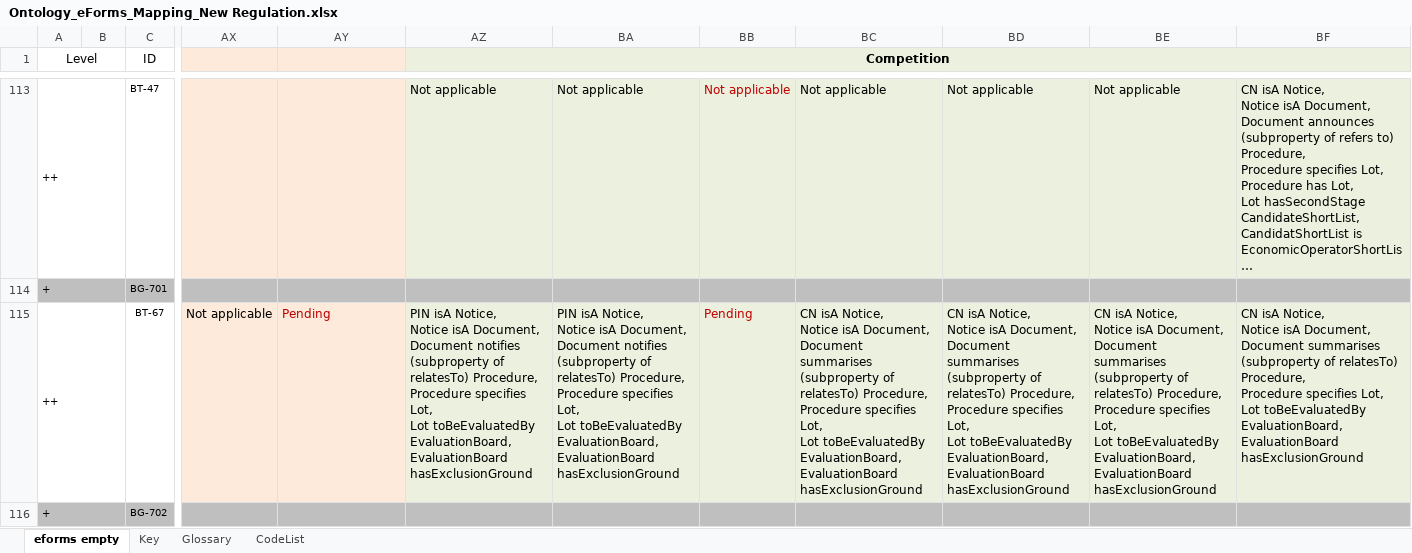
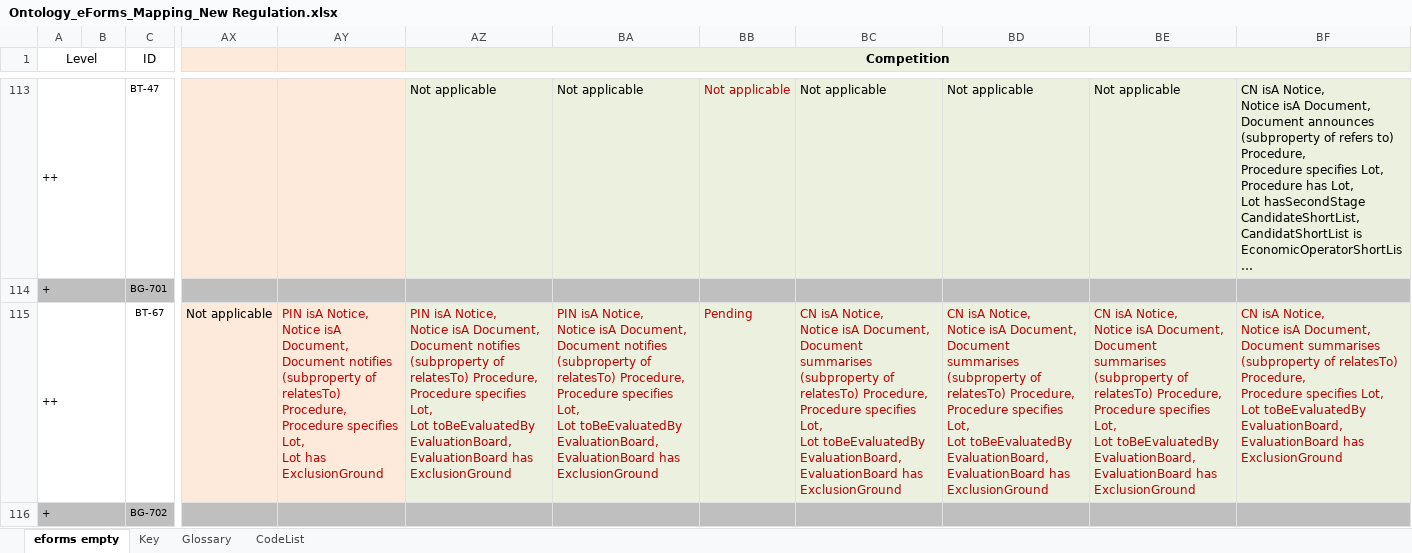
Before and after one commit to OP-TED/ePO, an Excel workbook: v2.0.1/03-Analysis and design/Mappings/Ontology_eForms_Mapping_New Regulation.xlsx, sheet eforms empty, drawn as a sheet; only a part is shown, gaps mark what is left out; long unchanged cells end in …; values as stored, in another font and other column widths than the file's, no borders; ↵ is a line break in a cell; the diff covers the shown part only; the diff names each change by its address in the sheet, - before the commit and + after, or states it on an @@ line.

Commit message:
Update Ontology_eForms_Mapping_New Regulation.xlsx

```diff
--- a/v2.0.1/03-Analysis and design/Mappings/Ontology_eForms_Mapping_New Regulation.xlsx (sheet eforms empty)
+++ b/v2.0.1/03-Analysis and design/Mappings/Ontology_eForms_Mapping_New Regulation.xlsx (sheet eforms empty)
-AY115: Pending
+AY115: PIN isA Notice, ↵ Notice isA Document, ↵ Document notifies (subproperty of relatesTo) Procedure, ↵ Procedure specifies Lot, ↵ Lot has ExclusionGround
-AZ115 (Competition): …EvaluationBoard, ↵ EvaluationBoard hasExclusionGround
+AZ115 (Competition): …EvaluationBoard, ↵ EvaluationBoard has ExclusionGround
-AZ115:BA115 text colour: black
+AZ115:BA115 text colour: #C00000
-BA115: …EvaluationBoard, ↵ EvaluationBoard hasExclusionGround
+BA115: …EvaluationBoard, ↵ EvaluationBoard has ExclusionGround
-BC115: …EvaluationBoard, ↵ EvaluationBoard hasExclusionGround
+BC115: …EvaluationBoard, ↵ EvaluationBoard has ExclusionGround
-BC115:BF115 text colour: black
+BC115:BF115 text colour: #C00000
-BD115: …EvaluationBoard, ↵ EvaluationBoard hasExclusionGround
+BD115: …EvaluationBoard, ↵ EvaluationBoard has ExclusionGround
-BE115: …EvaluationBoard, ↵ EvaluationBoard hasExclusionGround
+BE115: …EvaluationBoard, ↵ EvaluationBoard has ExclusionGround
-BF115: …EvaluationBoard, ↵ EvaluationBoard hasExclusionGround
+BF115: …EvaluationBoard, ↵ EvaluationBoard has ExclusionGround
```
Also changed, not shown: 63 edited cells and cell formats elsewhere in this sheet.
